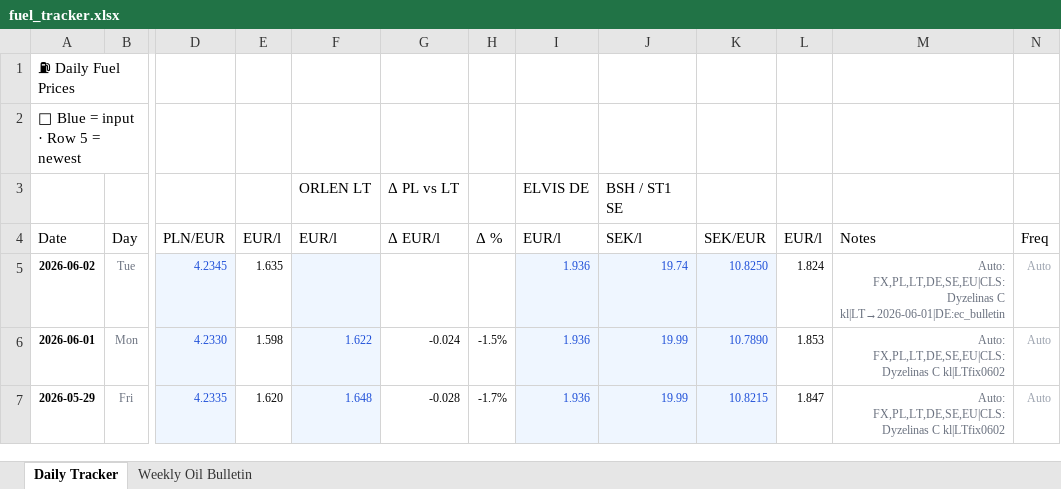
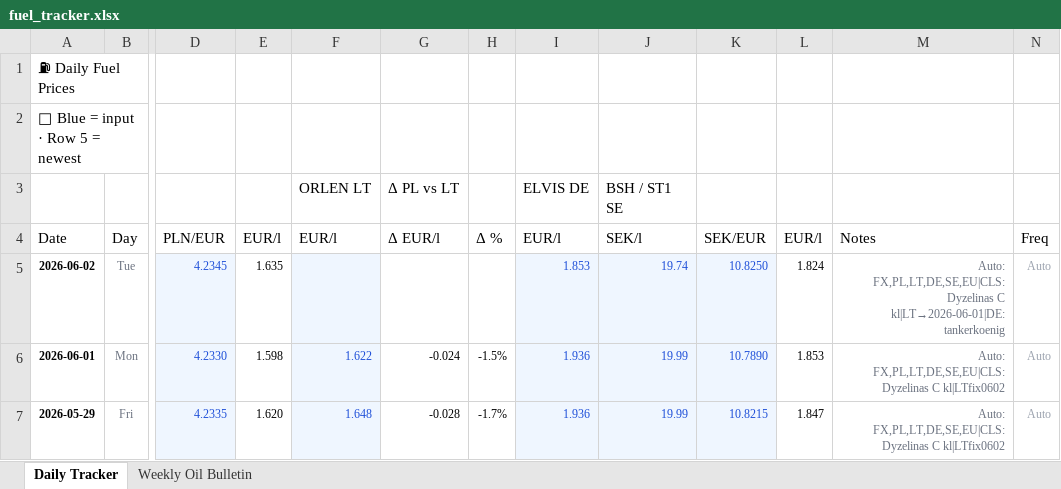
Before and after one commit to harkis123/Fuel-Tracker, an Excel workbook: fuel_tracker.xlsx, sheet Daily Tracker, drawn as a sheet; only a part is shown, gaps mark what is left out; values as stored, in another font and other column widths than the file's, no borders; the diff names each change by its address in the sheet, - before the commit and + after, or states it on an @@ line.

```diff
--- a/fuel_tracker.xlsx (sheet Daily Tracker)
+++ b/fuel_tracker.xlsx (sheet Daily Tracker)
-I5: 1.936
+I5: 1.853
-M5: …FX,PL,LT,DE,SE,EU|CLS:Dyzelinas C kl|LT→2026-06-01|DE:ec_bulletin
+M5: …FX,PL,LT,DE,SE,EU|CLS:Dyzelinas C kl|LT→2026-06-01|DE:tankerkoenig
```
Also changed, not shown: 1 other file.
